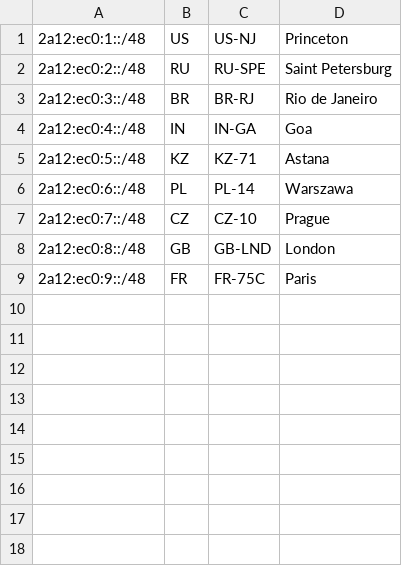
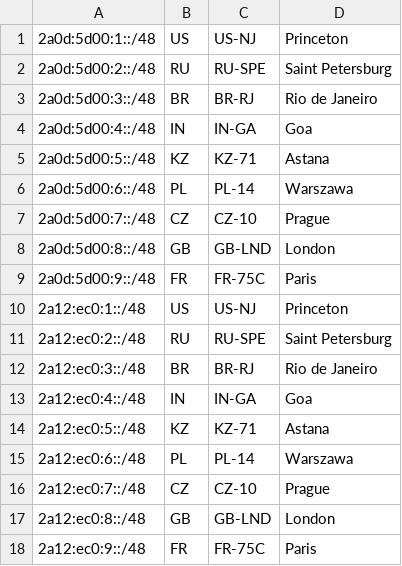
Before and after one commit to werw01f/geofeed, a CSV file: geofeed.csv, drawn as a sheet; the diff names each change by its address in the sheet, - before the commit and + after, or states it on an @@ line.

Commit message:
Update geofeed.csv

```diff
--- a/geofeed.csv
+++ b/geofeed.csv
+row 1: 2a0d:5d00:1::/48 | US | US-NJ | Princeton
+row 2: 2a0d:5d00:2::/48 | RU | RU-SPE | Saint Petersburg
+row 3: 2a0d:5d00:3::/48 | BR | BR-RJ | Rio de Janeiro
+row 4: 2a0d:5d00:4::/48 | IN | IN-GA | Goa
+row 5: 2a0d:5d00:5::/48 | KZ | KZ-71 | Astana
+row 6: 2a0d:5d00:6::/48 | PL | PL-14 | Warszawa
+row 7: 2a0d:5d00:7::/48 | CZ | CZ-10 | Prague
+row 8: 2a0d:5d00:8::/48 | GB | GB-LND | London
+row 9: 2a0d:5d00:9::/48 | FR | FR-75C | Paris
```
